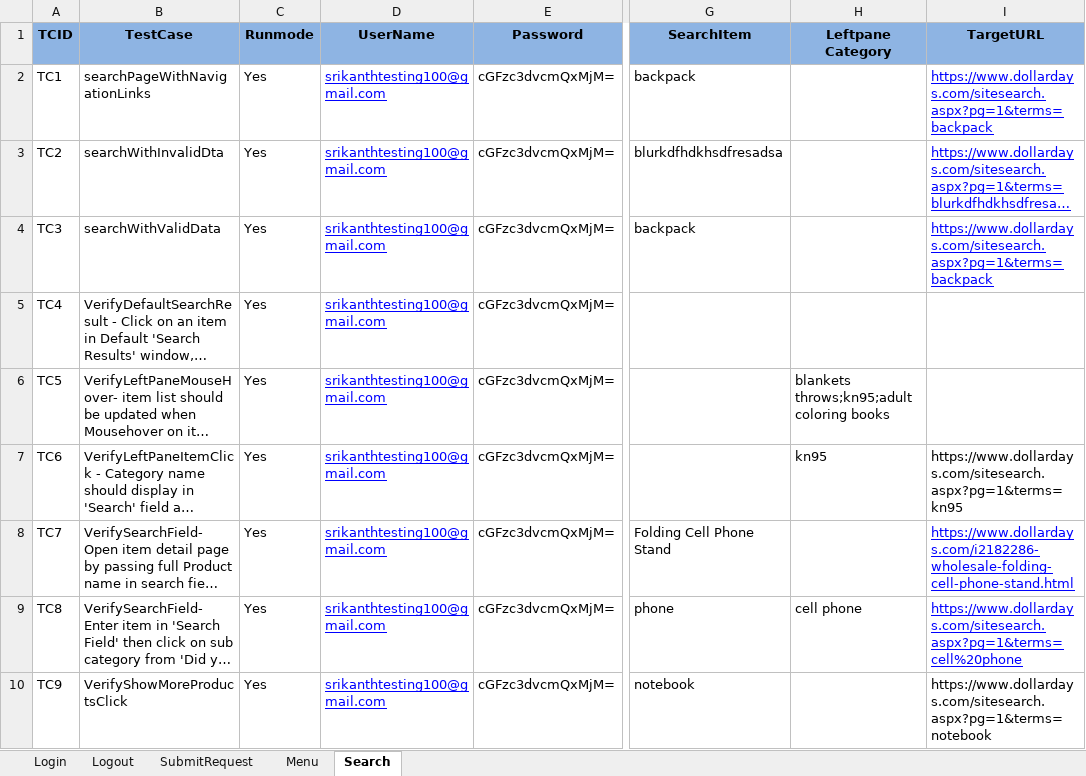
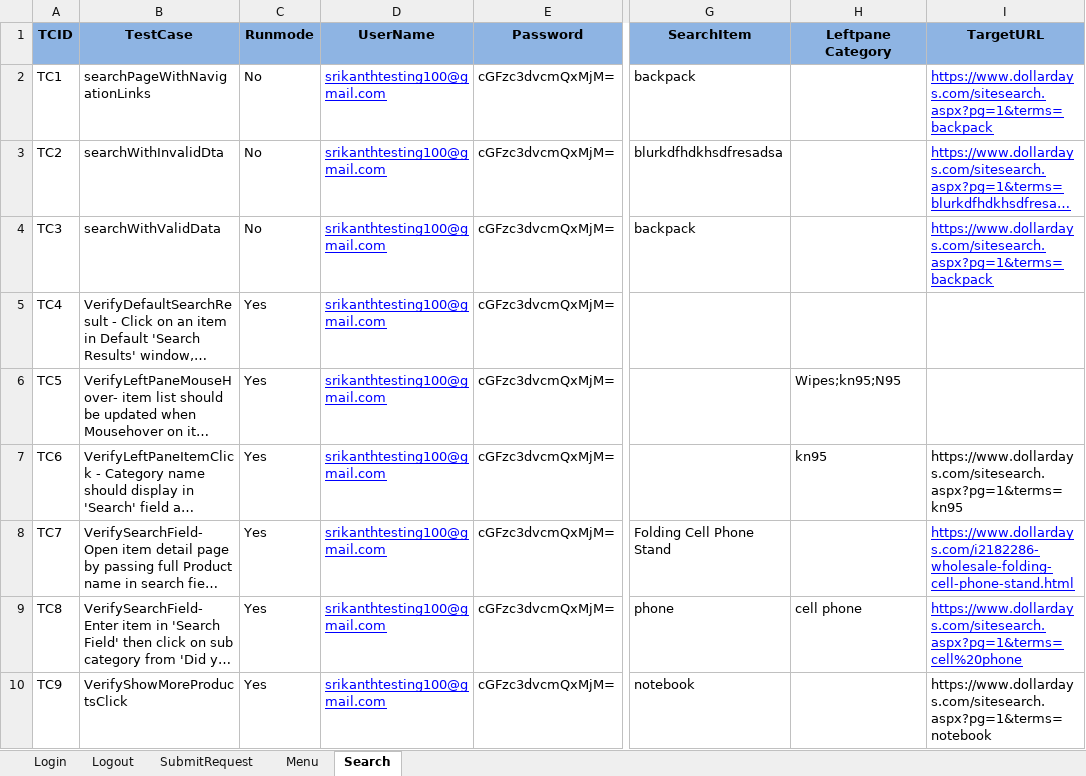
Before and after one commit to Team7-Dollardays/Dollardays, an Excel workbook: Team7_Dollardays/target/classes/testdata.xlsx, sheet Search, drawn as a sheet; only a part is shown, gaps mark what is left out; long unchanged cells end in …; values as stored, in another font and other column widths than the file's, no borders; the diff names each change by its address in the sheet, - before the commit and + after, or states it on an @@ line.

Commit message:
Feb9th - Search Page Automation

```diff
--- a/Team7_Dollardays/target/classes/testdata.xlsx (sheet Search)
+++ b/Team7_Dollardays/target/classes/testdata.xlsx (sheet Search)
-C2:C4 (Runmode): Yes
+C2:C4 (Runmode): No
-H6 (Leftpane Category): blankets throws;kn95;adult coloring books
+H6 (Leftpane Category): Wipes;kn95;N95
```
Also changed, not shown: sheet SubmitRequest, 13 other files.
